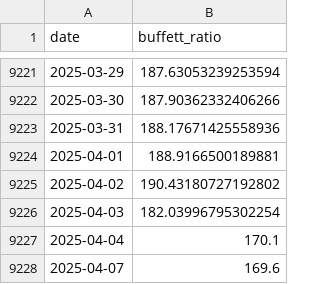
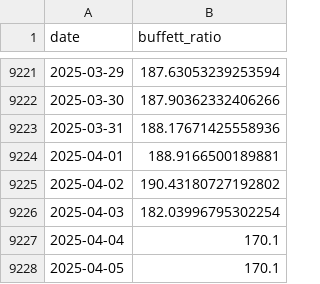
Before and after one commit to kubista9/bachelor-project, a CSV file: data/buffett/BuffettIndicatorHistory.csv, drawn as a sheet; only a part is shown, gaps mark what is left out; the shorter side is filled out with more unchanged rows; the diff covers the shown part only; the diff names each change by its address in the sheet, - before the commit and + after, or states it on an @@ line.

Commit message:
Data fillup script
Fills in empty days with last known value

```diff
--- a/data/buffett/BuffettIndicatorHistory.csv
+++ b/data/buffett/BuffettIndicatorHistory.csv
+row 9228: 2025-04-05 | 170.1
```
Also changed, not shown: 41 added rows elsewhere in this file, 4 other files.
